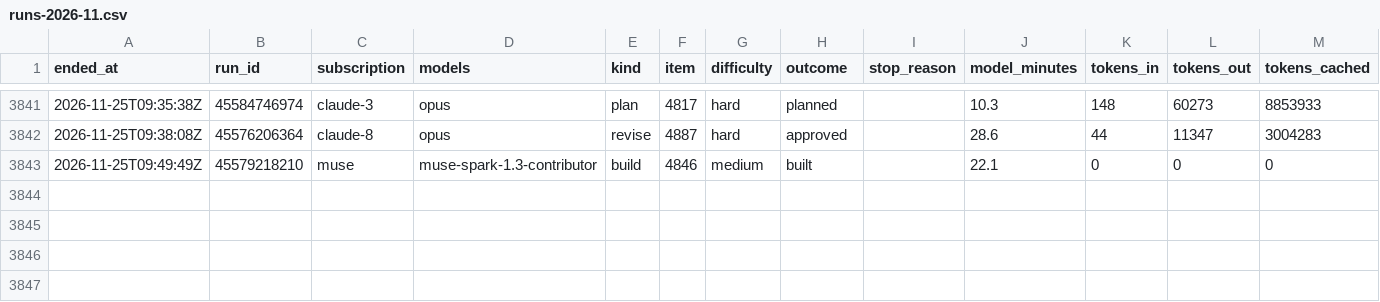
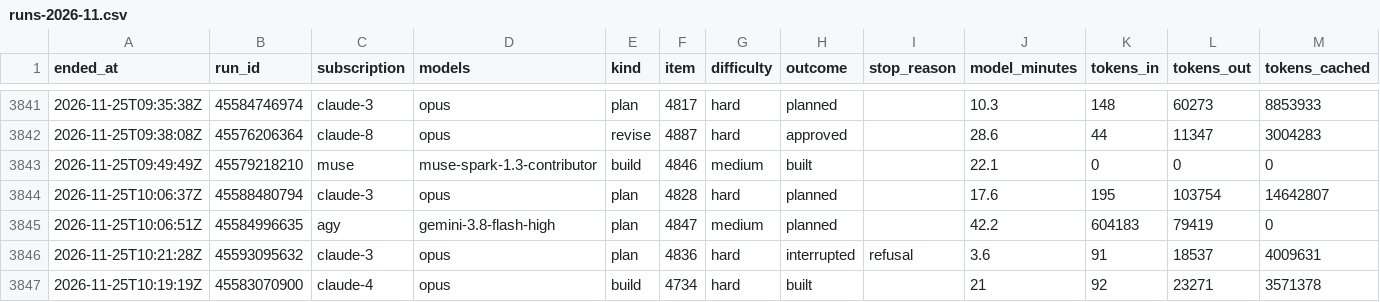
Before and after one commit to Jlore-Studios/JackiOh, a CSV file: usage/runs-2026-11.csv, drawn as a sheet; only a part is shown, gaps mark what is left out; rows hold the shown columns only; the diff names each change by its address in the sheet, - before the commit and + after, or states it on an @@ line.

Commit message:
usage: 83 row(s), 0 session(s), 0 week(s) [skip ci]

```diff
--- a/usage/runs-2026-11.csv
+++ b/usage/runs-2026-11.csv
+row 3844: 2026-11-25T10:06:37Z | 45588480794 | claude-3 | opus | plan | 4828 | hard | planned |  | 17.6 | 195 | 103754 | 14642807
+row 3845: 2026-11-25T10:06:51Z | 45584996635 | agy | gemini-3.8-flash-high | plan | 4847 | medium | planned |  | 42.2 | 604183 | 79419 | 0
+row 3846: 2026-11-25T10:21:28Z | 45593095632 | claude-3 | opus | plan | 4836 | hard | interrupted | refusal | 3.6 | 91 | 18537 | 4009631
+row 3847: 2026-11-25T10:19:19Z | 45583070900 | claude-4 | opus | build | 4734 | hard | built |  | 21 | 92 | 23271 | 3571378
```
Also changed, not shown: usage/pools-2026-11.csv, 2 other files.
